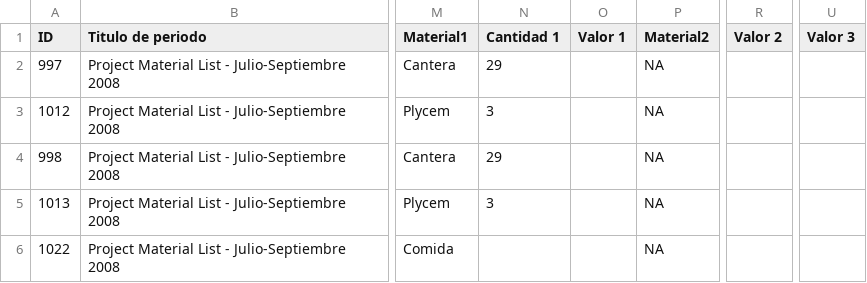
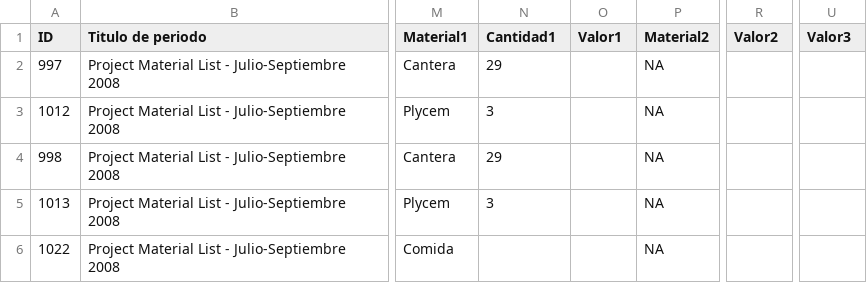
Before and after one commit to juancasantito/nica, a CSV file: modules/custom/nica_migrate/csv-files/project_materials_list.csv, drawn as a sheet; only a part is shown, gaps mark what is left out; the diff names each change by its address in the sheet, - before the commit and + after, or states it on an @@ line.

```diff
--- a/modules/custom/nica_migrate/csv-files/project_materials_list.csv
+++ b/modules/custom/nica_migrate/csv-files/project_materials_list.csv
-N1: Cantidad 1
+N1: Cantidad1
-O1: Valor 1
+O1: Valor1
-R1: Valor 2
+R1: Valor2
-U1: Valor 3
+U1: Valor3
```
Also changed, not shown: 20 other files.
